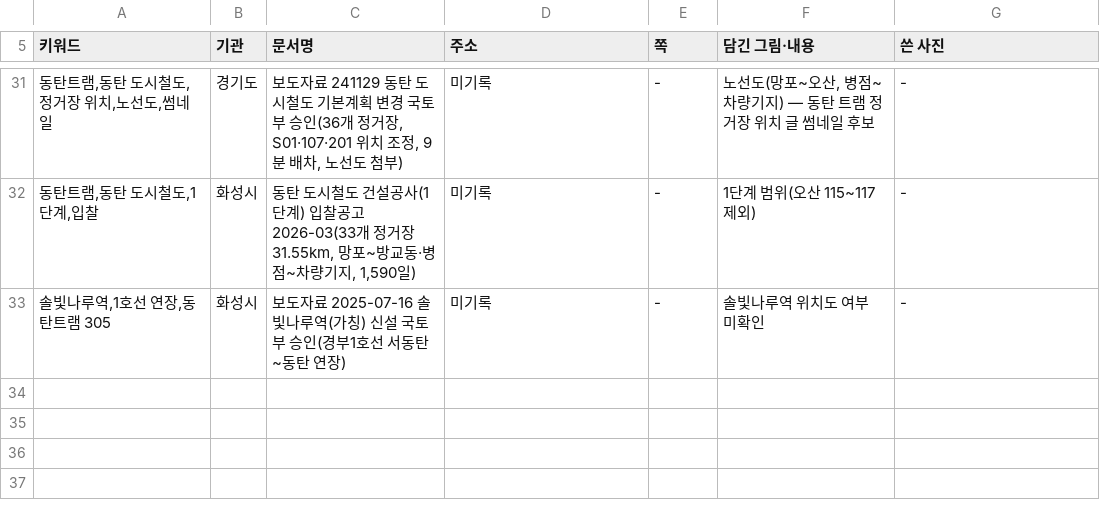
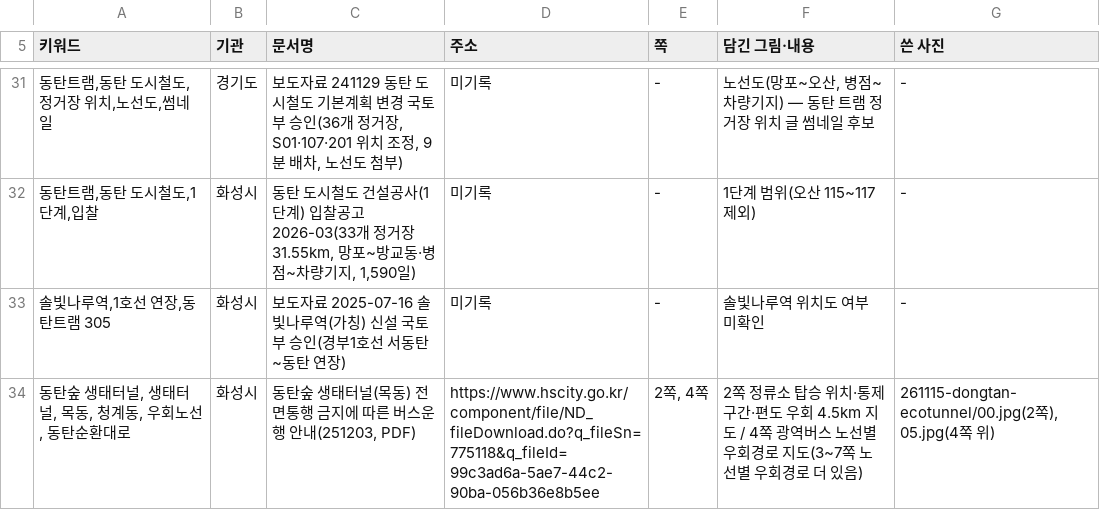
Before and after one commit to min123172317-max/blog-images, a TSV file: addressbook.tsv, drawn as a sheet; only a part is shown, gaps mark what is left out; the diff names each change by its address in the sheet, - before the commit and + after, or states it on an @@ line.

```diff
--- a/addressbook.tsv
+++ b/addressbook.tsv
+row 34: 동탄숲 생태터널, 생태터널, 목동, 청계동, 우회노선, 동탄순환대로 | 화성시 | 동탄숲 생태터널(목동) 전면통행 금지에 따른 버스운행 안내(251203, PDF) | https://www.hscity.go.kr/component/file/ND_fileDownload.do?q_fileSn=775118&q_fileId=99c3ad6a-5ae7-44c2-90ba-056b36e8b5ee | 2쪽, 4쪽 | 2쪽 정류소 탑승 위치·통제구간·편도 우회 4.5km 지도 / 4쪽 광역버스 노선별 우회경로 지도(3~7쪽 노선별 우회경로 더 있음) | 261115-dongtan-ecotunnel/00.jpg(2쪽), 05.jpg(4쪽 위)
```
Also changed, not shown: 2 other files.
